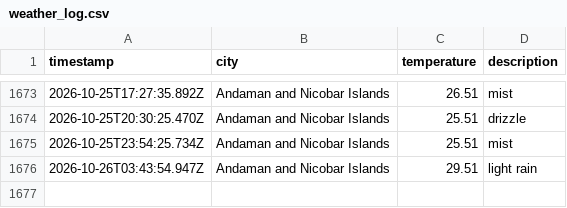
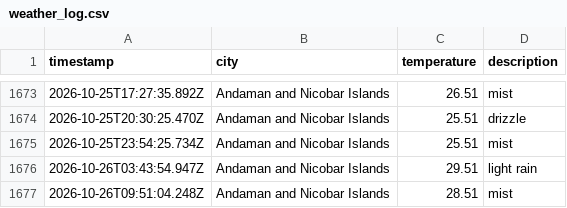
Before and after one commit to dougthenugget21/Weather-App-JS, a CSV file: data/weather_log.csv, drawn as a sheet; only a part is shown, gaps mark what is left out; the diff names each change by its address in the sheet, - before the commit and + after, or states it on an @@ line.

```diff
--- a/data/weather_log.csv
+++ b/data/weather_log.csv
+row 1677: 2026-10-26T09:51:04.248Z | Andaman and Nicobar Islands | 28.51 | mist
```
Also changed, not shown: 1 other file.
